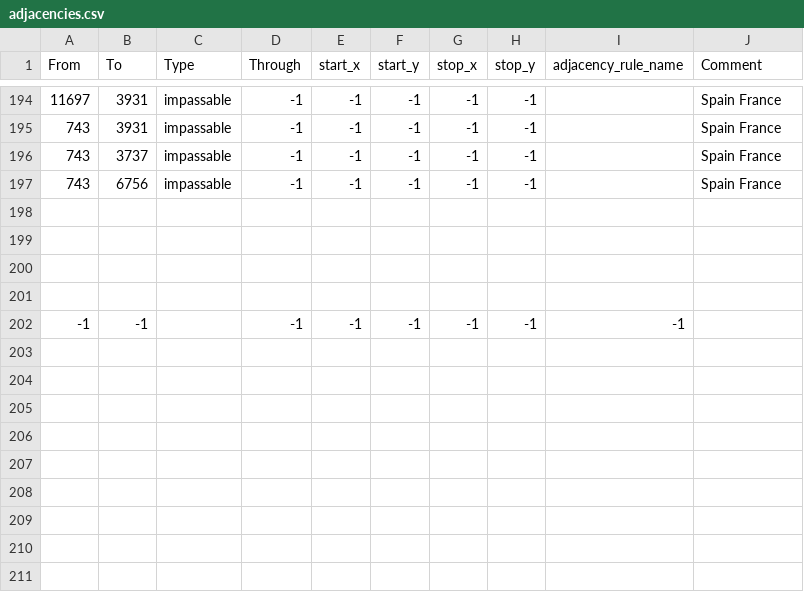
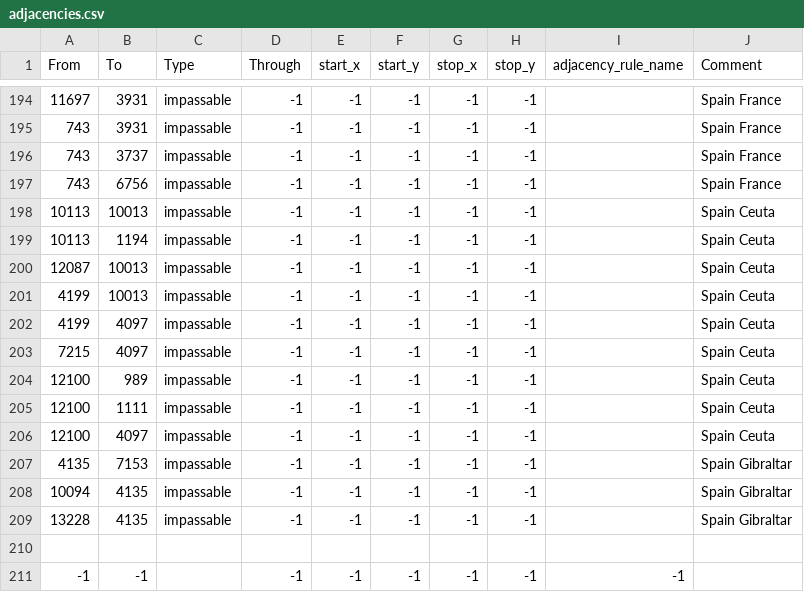
Before and after one commit to otti086/JFU_testing, a CSV file: map/adjacencies.csv, drawn as a sheet; only a part is shown, gaps mark what is left out; the diff names each change by its address in the sheet, - before the commit and + after, or states it on an @@ line.

Commit message:
spain unpassable stuff

```diff
--- a/map/adjacencies.csv
+++ b/map/adjacencies.csv
-row 198: (empty)
+row 198: 10113 | 10013 | impassable | -1 | -1 | -1 | -1 | -1 |  | Spain Ceuta
-row 199: (empty)
+row 199: 10113 | 1194 | impassable | -1 | -1 | -1 | -1 | -1 |  | Spain Ceuta
-row 200: (empty)
+row 200: 12087 | 10013 | impassable | -1 | -1 | -1 | -1 | -1 |  | Spain Ceuta
+row 201: 4199 | 10013 | impassable | -1 | -1 | -1 | -1 | -1 |  | Spain Ceuta
+row 202: 4199 | 4097 | impassable | -1 | -1 | -1 | -1 | -1 |  | Spain Ceuta
+row 203: 7215 | 4097 | impassable | -1 | -1 | -1 | -1 | -1 |  | Spain Ceuta
+row 204: 12100 | 989 | impassable | -1 | -1 | -1 | -1 | -1 |  | Spain Ceuta
+row 205: 12100 | 1111 | impassable | -1 | -1 | -1 | -1 | -1 |  | Spain Ceuta
+row 206: 12100 | 4097 | impassable | -1 | -1 | -1 | -1 | -1 |  | Spain Ceuta
+row 207: 4135 | 7153 | impassable | -1 | -1 | -1 | -1 | -1 |  | Spain Gibraltar
+row 208: 10094 | 4135 | impassable | -1 | -1 | -1 | -1 | -1 |  | Spain Gibraltar
+row 209: 13228 | 4135 | impassable | -1 | -1 | -1 | -1 | -1 |  | Spain Gibraltar
```
Also changed, not shown: 1 other file.
